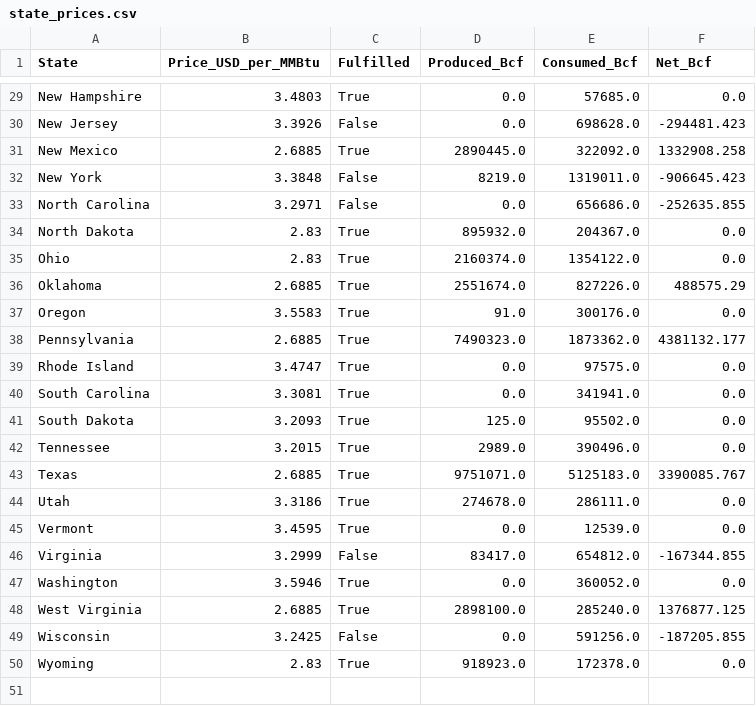
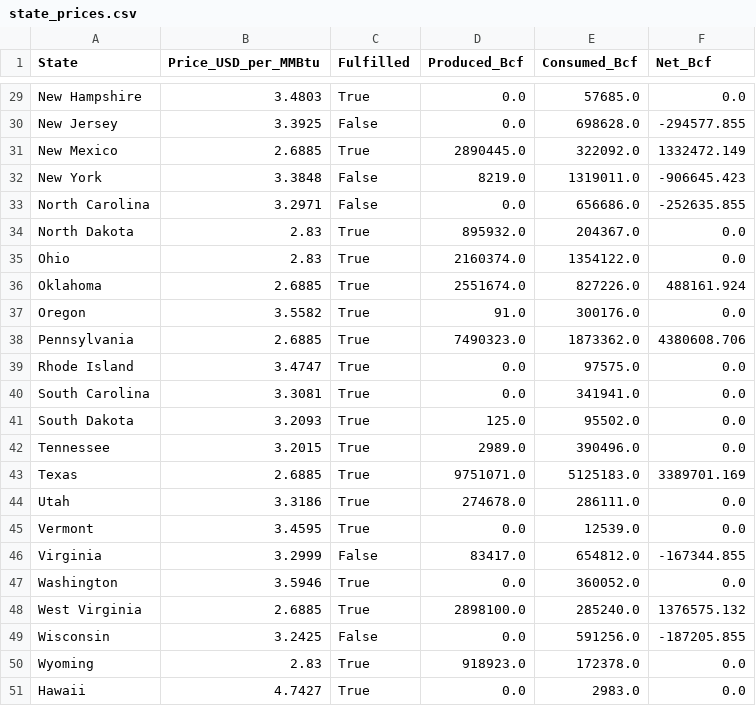
Before and after one commit to spencerirving/equalenergy, a CSV file: backend/equalflow/output/state_prices.csv, drawn as a sheet; only a part is shown, gaps mark what is left out; the diff covers the shown part only; the diff names each change by its address in the sheet, - before the commit and + after, or states it on an @@ line.

```diff
--- a/backend/equalflow/output/state_prices.csv
+++ b/backend/equalflow/output/state_prices.csv
-B30 (Price_USD_per_MMBtu): 3.3926
+B30 (Price_USD_per_MMBtu): 3.3925
-F30 (Net_Bcf): -294481.423
+F30 (Net_Bcf): -294577.855
-F31 (Net_Bcf): 1332908.258
+F31 (Net_Bcf): 1332472.149
-F36 (Net_Bcf): 488575.29
+F36 (Net_Bcf): 488161.924
-B37 (Price_USD_per_MMBtu): 3.5583
+B37 (Price_USD_per_MMBtu): 3.5582
-F38 (Net_Bcf): 4381132.177
+F38 (Net_Bcf): 4380608.706
-F43 (Net_Bcf): 3390085.767
+F43 (Net_Bcf): 3389701.169
-F48 (Net_Bcf): 1376877.125
+F48 (Net_Bcf): 1376575.132
+row 51: Hawaii | 4.7427 | True | 0.0 | 2983.0 | 0.0
```
Also changed, not shown: 16 edited cells elsewhere in this file, backend/equalflow/data/states.csv, backend/equalflow/output/buyer_source_percentages.csv, 5 other files.
